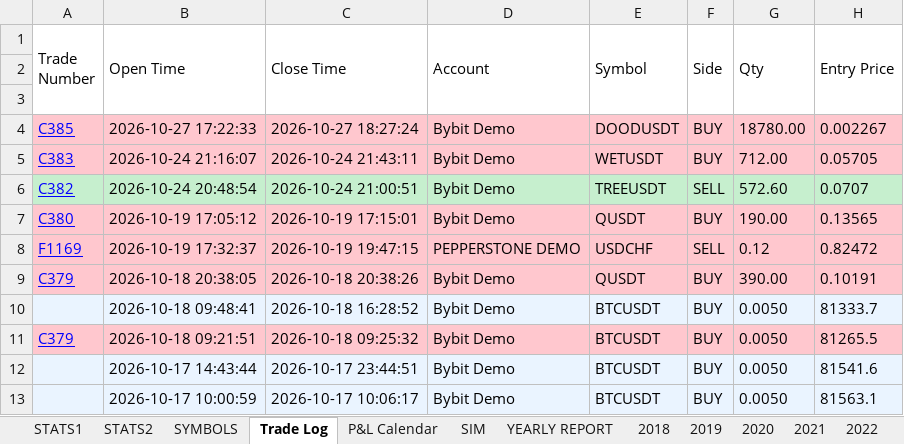
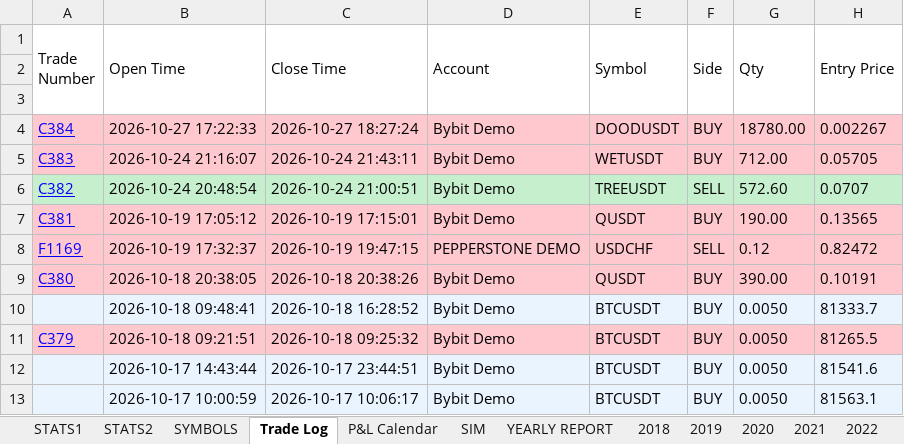
Before and after one commit to alexpsym/CODEX, an Excel workbook: journal/Trading Journal.xlsx, sheet Trade Log, drawn as a sheet; only a part is shown; values as stored, in another font and other column widths than the file's, no borders; conditional formats not drawn; the diff names each change by its address in the sheet, - before the commit and + after, or states it on an @@ line.

Commit message:
Repair crypto trade numbers and owned October folders

```diff
--- a/journal/Trading Journal.xlsx (sheet Trade Log)
+++ b/journal/Trading Journal.xlsx (sheet Trade Log)
-A4 (Trade Number): C385
+A4 (Trade Number): C384
-A7 (Trade Number): C380
+A7 (Trade Number): C381
-A9 (Trade Number): C379
+A9 (Trade Number): C380
```
Also changed, not shown: 4 other files.
